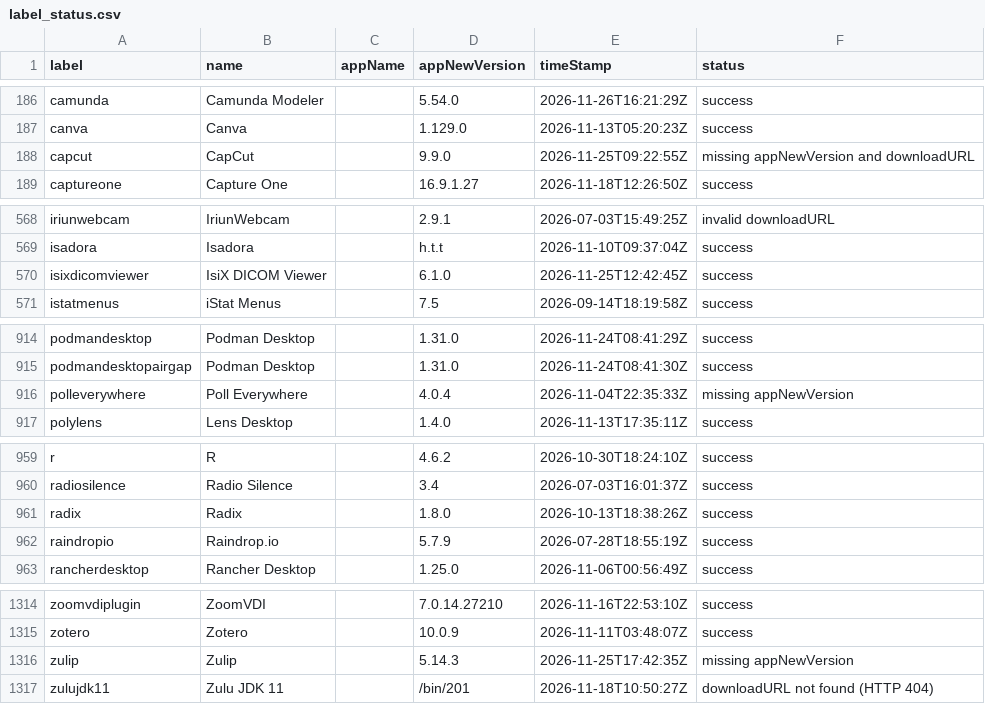
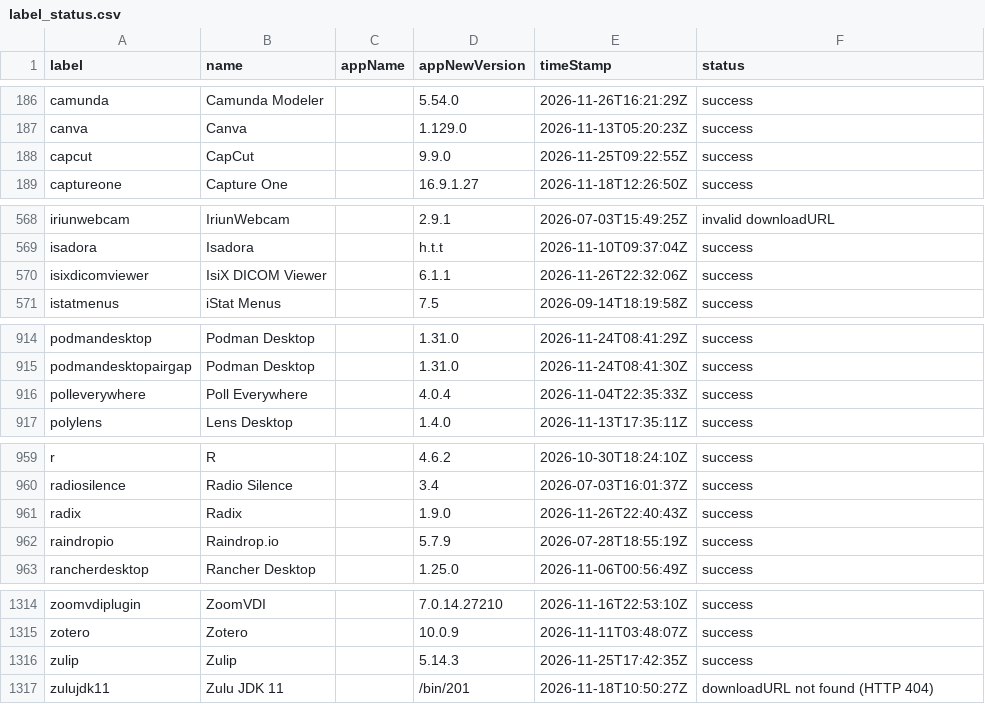
Before and after one commit to gilburns/Installomator-Tracker, a CSV file: label_status.csv, drawn as a sheet; only a part is shown, gaps mark what is left out.

```diff
--- a/label_status.csv
+++ b/label_status.csv
@@ -187,3 +187,3 @@
 "canva","Canva","","1.129.0","2026-11-13T05:20:23Z","success"
-"capcut","CapCut","","9.9.0","2026-11-25T09:22:55Z","missing appNewVersion and downloadURL"
+"capcut","CapCut","","9.9.0","2026-11-25T09:22:55Z","success"
 "captureone","Capture One","","16.9.1.27","2026-11-18T12:26:50Z","success"
@@ -569,3 +569,3 @@
 "isadora","Isadora","","h.t.t","2026-11-10T09:37:04Z","success"
-"isixdicomviewer","IsiX DICOM Viewer","","6.1.0","2026-11-25T12:42:45Z","success"
+"isixdicomviewer","IsiX DICOM Viewer","","6.1.1","2026-11-26T22:32:06Z","success"
 "istatmenus","iStat Menus","","7.5","2026-09-14T18:19:58Z","success"
@@ -915,3 +915,3 @@
 "podmandesktopairgap","Podman Desktop","","1.31.0","2026-11-24T08:41:30Z","success"
-"polleverywhere","Poll Everywhere","","4.0.4","2026-11-04T22:35:33Z","missing appNewVersion"
+"polleverywhere","Poll Everywhere","","4.0.4","2026-11-04T22:35:33Z","success"
 "polylens","Lens Desktop","","1.4.0","2026-11-13T17:35:11Z","success"
@@ -960,3 +960,3 @@
 "radiosilence","Radio Silence","","3.4","2026-07-03T16:01:37Z","success"
-"radix","Radix","","1.8.0","2026-10-13T18:38:26Z","success"
+"radix","Radix","","1.9.0","2026-11-26T22:40:43Z","success"
 "raindropio","Raindrop.io","","5.7.9","2026-07-28T18:55:19Z","success"
@@ -1315,3 +1315,3 @@
 "zotero","Zotero","","10.0.9","2026-11-11T03:48:07Z","success"
-"zulip","Zulip","","5.14.3","2026-11-25T17:42:35Z","missing appNewVersion"
+"zulip","Zulip","","5.14.3","2026-11-25T17:42:35Z","success"
 "zulujdk11","Zulu JDK 11","","/bin/201","2026-11-18T10:50:27Z","downloadURL not found (HTTP 404)"
```
Also changed, not shown: 4 other files.
